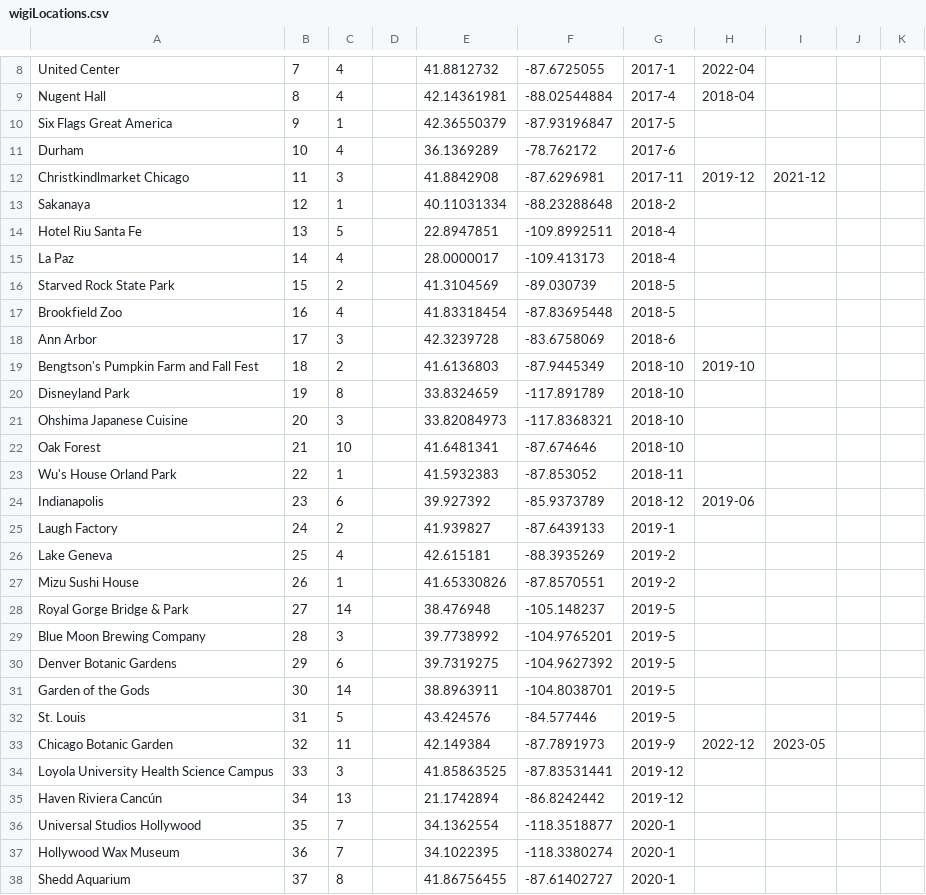
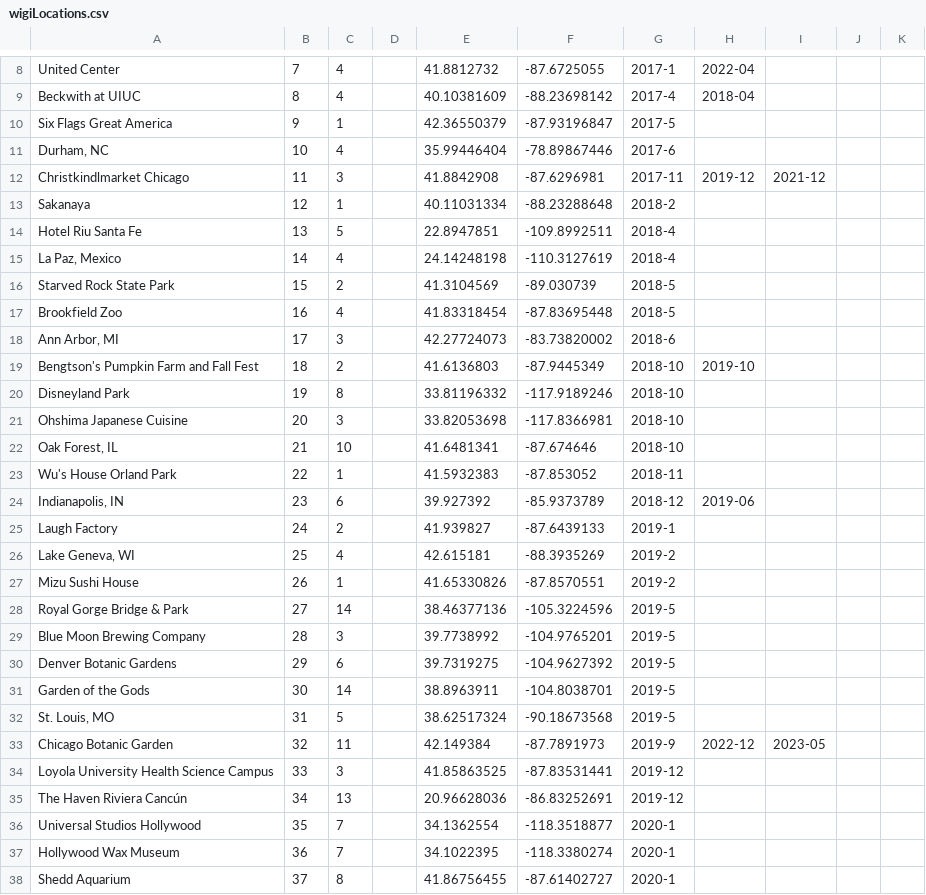
Before and after one commit to ajsampang67/ajsampang67.github.io, a CSV file: wigi/assets/wigiLocations.csv, drawn as a sheet; only a part is shown, gaps mark what is left out; the diff covers the shown part only; the diff names each change by its address in the sheet, - before the commit and + after, or states it on an @@ line.

```diff
--- a/wigi/assets/wigiLocations.csv
+++ b/wigi/assets/wigiLocations.csv
-A9: Nugent Hall
+A9: Beckwith at UIUC
-E9: 42.14361981
+E9: 40.10381609
-F9: -88.02544884
+F9: -88.23698142
-A11: Durham
+A11: Durham, NC
-E11: 36.1369289
+E11: 35.99446404
-F11: -78.762172
+F11: -78.89867446
-A15: La Paz
+A15: La Paz, Mexico
-E15: 28.0000017
+E15: 24.14248198
-F15: -109.413173
+F15: -110.3127619
-A18: Ann Arbor
+A18: Ann Arbor, MI
-E18: 42.3239728
+E18: 42.27724073
-F18: -83.6758069
+F18: -83.73820002
-E20: 33.8324659
+E20: 33.81196332
-F20: -117.891789
+F20: -117.9189246
-E21: 33.82084973
+E21: 33.82053698
-F21: -117.8368321
+F21: -117.8366981
-A22: Oak Forest
+A22: Oak Forest, IL
-A24: Indianapolis
+A24: Indianapolis, IN
-A26: Lake Geneva
+A26: Lake Geneva, WI
-E28: 38.476948
+E28: 38.46377136
-F28: -105.148237
+F28: -105.3224596
-A32: St. Louis
+A32: St. Louis, MO
-E32: 43.424576
+E32: 38.62517324
-F32: -84.577446
+F32: -90.18673568
-A35: Haven Riviera Cancún
+A35: The Haven Riviera Cancún
-E35: 21.1742894
+E35: 20.96628036
-F35: -86.8242442
+F35: -86.83252691
```
Also changed, not shown: 2 added rows, 2 removed rows and 39 edited cells elsewhere in this file, 4 other files.
